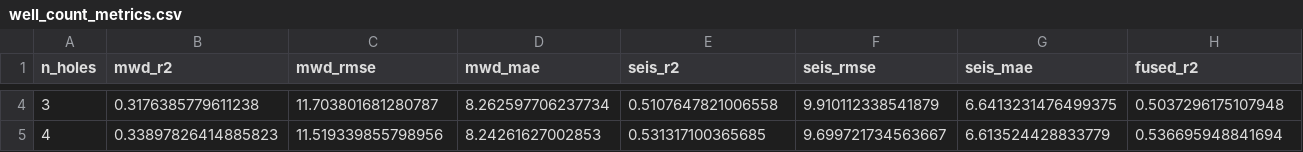
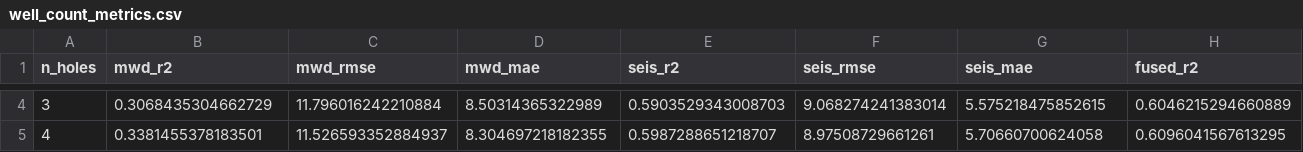
Before and after one commit to c76d3656e/Acoustic-impedance-inversion, a CSV file: docs/images/well_count_metrics.csv, drawn as a sheet; only a part is shown, gaps mark what is left out; the diff covers the shown part only; the diff names each change by its address in the sheet, - before the commit and + after, or states it on an @@ line.

```diff
--- a/docs/images/well_count_metrics.csv
+++ b/docs/images/well_count_metrics.csv
-B4 (mwd_r2): 0.3176385779611238
+B4 (mwd_r2): 0.3068435304662729
-C4 (mwd_rmse): 11.703801681280787
+C4 (mwd_rmse): 11.796016242210884
-D4 (mwd_mae): 8.262597706237734
+D4 (mwd_mae): 8.50314365322989
-E4 (seis_r2): 0.5107647821006558
+E4 (seis_r2): 0.5903529343008703
-F4 (seis_rmse): 9.910112338541879
+F4 (seis_rmse): 9.068274241383014
-G4 (seis_mae): 6.6413231476499375
+G4 (seis_mae): 5.575218475852615
-H4 (fused_r2): 0.5037296175107948
+H4 (fused_r2): 0.6046215294660889
-B5 (mwd_r2): 0.33897826414885823
+B5 (mwd_r2): 0.3381455378183501
-C5 (mwd_rmse): 11.519339855798956
+C5 (mwd_rmse): 11.526593352884937
-D5 (mwd_mae): 8.24261627002853
+D5 (mwd_mae): 8.304697218182355
-E5 (seis_r2): 0.531317100365685
+E5 (seis_r2): 0.5987288651218707
-F5 (seis_rmse): 9.699721734563667
+F5 (seis_rmse): 8.97508729661261
-G5 (seis_mae): 6.613524428833779
+G5 (seis_mae): 5.70660700624058
-H5 (fused_r2): 0.536695948841694
+H5 (fused_r2): 0.6096041567613295
```
Also changed, not shown: 154 edited cells elsewhere in this file, 24 other files.
